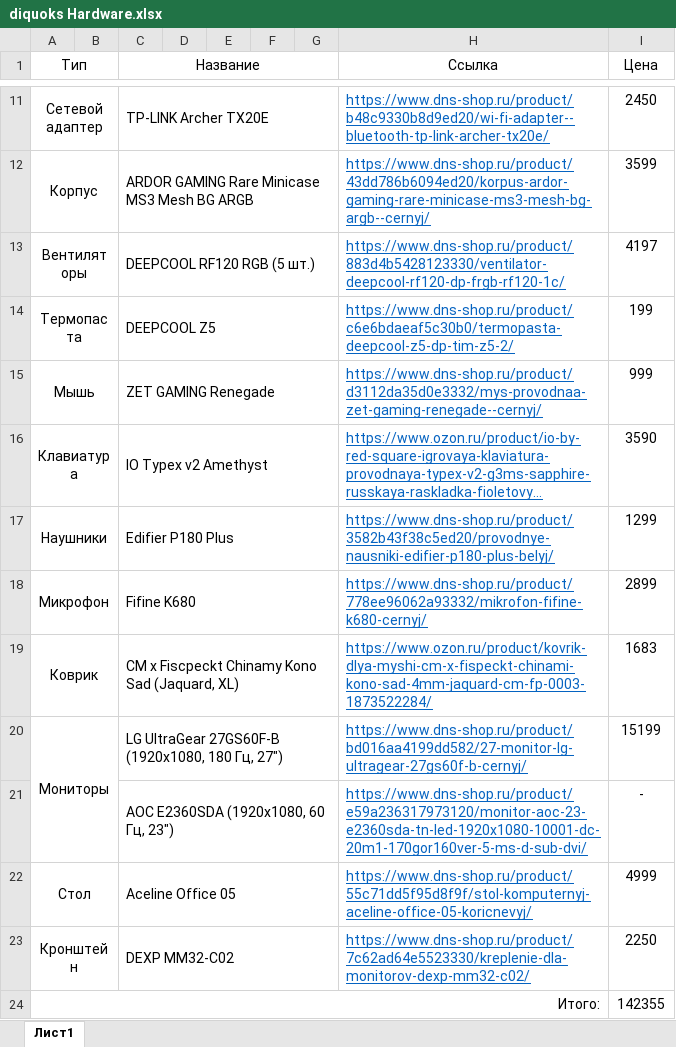
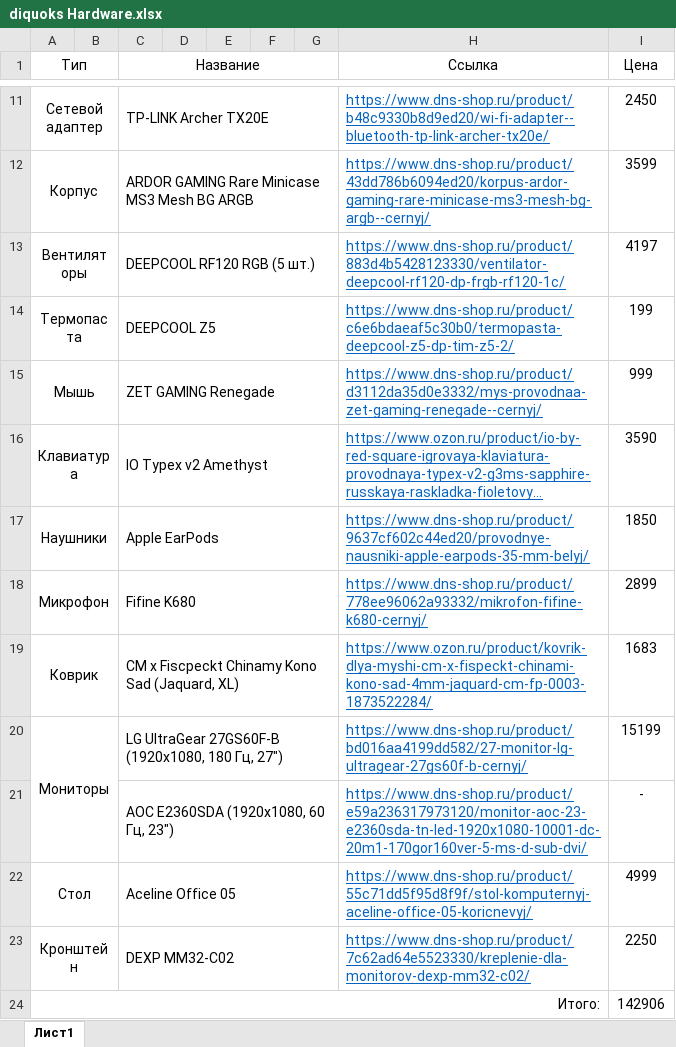
Before and after one commit to diquoks/diquoks.github.io, an Excel workbook: docs/assets/files/diquoks Hardware.xlsx, sheet Лист1, drawn as a sheet; only a part is shown, gaps mark what is left out; long unchanged cells end in …; values as stored, in another font and other column widths than the file's, no borders; the diff names each change by its address in the sheet, - before the commit and + after, or states it on an @@ line.

```diff
--- a/docs/assets/files/diquoks Hardware.xlsx (sheet Лист1)
+++ b/docs/assets/files/diquoks Hardware.xlsx (sheet Лист1)
-C17 (Название): Edifier P180 Plus
+C17 (Название): Apple EarPods
-H17 (Ссылка): https://www.dns-shop.ru/product/3582b43f38c5ed20/provodnye-nausniki-edifier-p180-plus-belyj/
+H17 (Ссылка): https://www.dns-shop.ru/product/9637cf602c44ed20/provodnye-nausniki-apple-earpods-35-mm-belyj/
-I17 (Цена): 1299
+I17 (Цена): 1850
-I24 (Цена): 142355
+I24 (Цена): 142906
```
Also changed, not shown: 2 other files.
